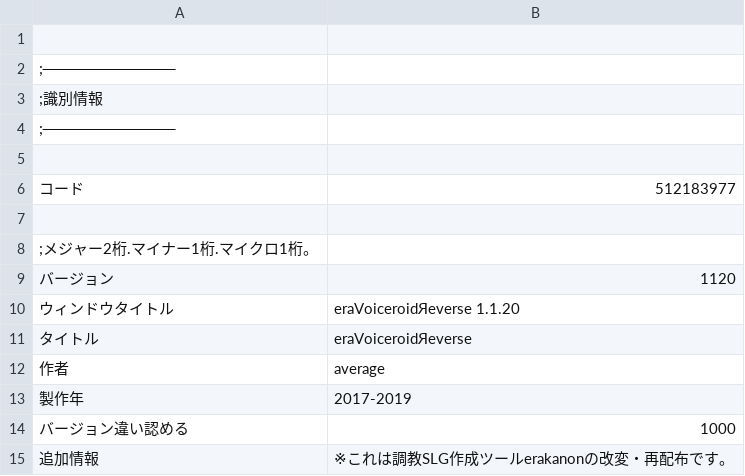
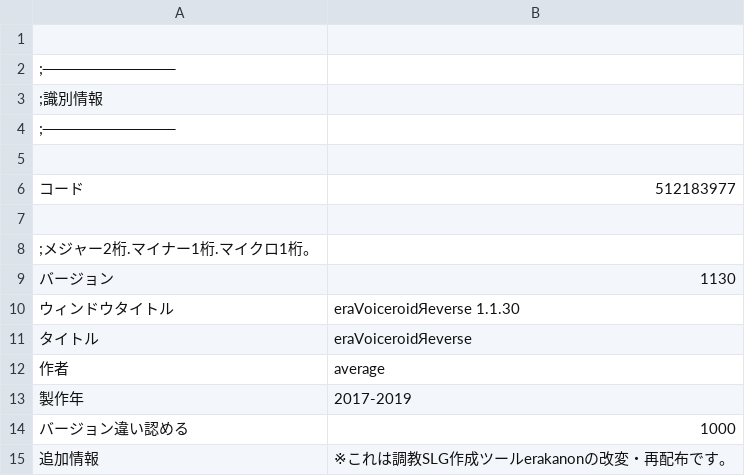
Before and after one commit to average34/eraVoiceroidReverse, a CSV file: CSV/GameBase.csv, drawn as a sheet.

```diff
--- a/CSV/GameBase.csv
+++ b/CSV/GameBase.csv
@@ -8,4 +8,4 @@
 ;メジャー2桁.マイナー1桁.マイクロ1桁。
-バージョン,1120
-ウィンドウタイトル,eraVoiceroidЯeverse 1.1.20
+バージョン,1130
+ウィンドウタイトル,eraVoiceroidЯeverse 1.1.30
 タイトル,eraVoiceroidЯeverse
```
Also changed, not shown: CSV/CHARA/Chara21_ついな.csv, 1 other file.
